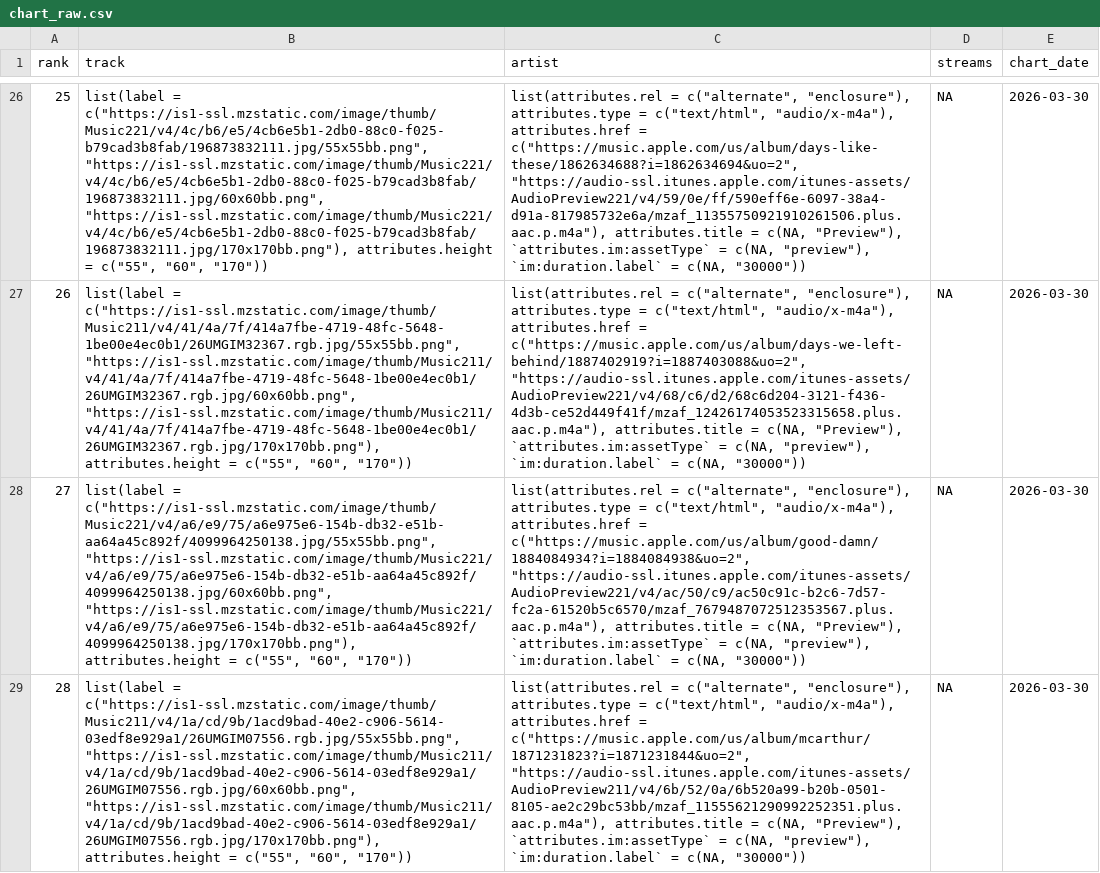
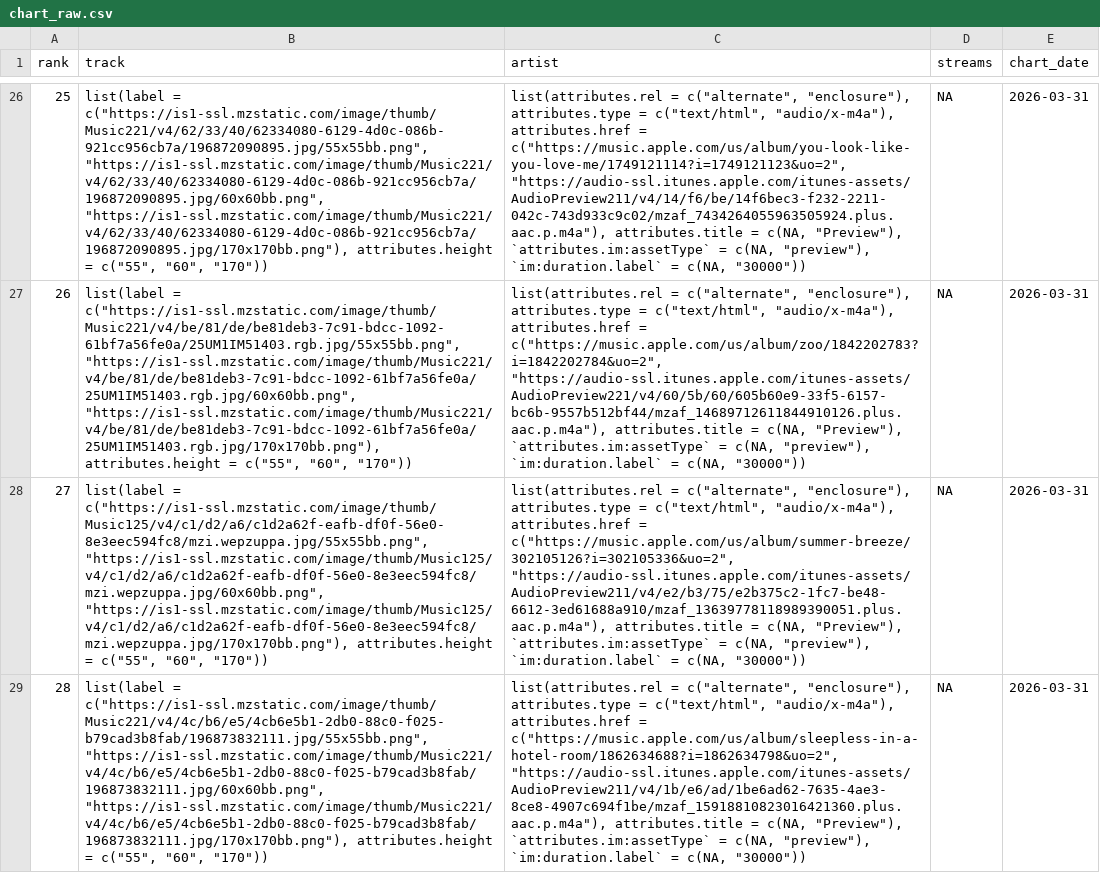
Before and after one commit to NobleXIX/JNH-LyricsDashboard, a CSV file: data_raw/chart_raw.csv, drawn as a sheet; only a part is shown, gaps mark what is left out; the diff covers the shown part only; the diff names each change by its address in the sheet, - before the commit and + after, or states it on an @@ line.

```diff
--- a/data_raw/chart_raw.csv
+++ b/data_raw/chart_raw.csv
-B26 (track): list(label = c("https://is1-ssl.mzstatic.com/image/thumb/Music221/v4/4c/b6/e5/4cb6e5b1-2db0-88c0-f025-b79cad3b8fab/196873832111.jpg/55x55bb.png", "https://is1-ssl.mzstatic.com/image/thumb/Music221/v4/4c/b6/e5/4cb6e5b1-2db0-88c0-f025-b79cad3b8fab/196873832111.jpg/60x60bb.png", "https://is1-ssl.mzstatic.com/image/thumb/Music221/v4/4c/b6/e5/4cb6e5b1-2db0-88c0-f025-b79cad3b8fab/196873832111.jpg/170x170bb.png"), attributes.height =…
+B26 (track): list(label = c("https://is1-ssl.mzstatic.com/image/thumb/Music221/v4/62/33/40/62334080-6129-4d0c-086b-921cc956cb7a/196872090895.jpg/55x55bb.png", "https://is1-ssl.mzstatic.com/image/thumb/Music221/v4/62/33/40/62334080-6129-4d0c-086b-921cc956cb7a/196872090895.jpg/60x60bb.png", "https://is1-ssl.mzstatic.com/image/thumb/Music221/v4/62/33/40/62334080-6129-4d0c-086b-921cc956cb7a/196872090895.jpg/170x170bb.png"), attributes.height =…
-C26 (artist): …attributes.href = c("https://music.apple.com/us/album/days-like-these/1862634688?i=1862634694&uo=2", "https://audio-ssl.itunes.apple.com/itunes-assets/AudioPreview221/v4/59/0e/ff/590eff6e-6097-38a4-d91a-817985732e6a/mzaf_11355750921910261506.plus.aac.p.m4a"), attributes.title =…
+C26 (artist): …attributes.href = c("https://music.apple.com/us/album/you-look-like-you-love-me/1749121114?i=1749121123&uo=2", "https://audio-ssl.itunes.apple.com/itunes-assets/AudioPreview211/v4/14/f6/be/14f6bec3-f232-2211-042c-743d933c9c02/mzaf_7434264055963505924.plus.aac.p.m4a"), attributes.title =…
-E26:E29 (chart_date): 2026-03-30
+E26:E29 (chart_date): 2026-03-31
-B27 (track): list(label = c("https://is1-ssl.mzstatic.com/image/thumb/Music211/v4/41/4a/7f/414a7fbe-4719-48fc-5648-1be00e4ec0b1/26UMGIM32367.rgb.jpg/55x55bb.png", "https://is1-ssl.mzstatic.com/image/thumb/Music211/v4/41/4a/7f/414a7fbe-4719-48fc-5648-1be00e4ec0b1/26UMGIM32367.rgb.jpg/60x60bb.png", "https://is1-ssl.mzstatic.com/image/thumb/Music211/v4/41/4a/7f/414a7fbe-4719-48fc-5648-1be00e4ec0b1/26UMGIM32367.rgb.jpg/170x170bb.png"), attributes.height =…
+B27 (track): list(label = c("https://is1-ssl.mzstatic.com/image/thumb/Music221/v4/be/81/de/be81deb3-7c91-bdcc-1092-61bf7a56fe0a/25UM1IM51403.rgb.jpg/55x55bb.png", "https://is1-ssl.mzstatic.com/image/thumb/Music221/v4/be/81/de/be81deb3-7c91-bdcc-1092-61bf7a56fe0a/25UM1IM51403.rgb.jpg/60x60bb.png", "https://is1-ssl.mzstatic.com/image/thumb/Music221/v4/be/81/de/be81deb3-7c91-bdcc-1092-61bf7a56fe0a/25UM1IM51403.rgb.jpg/170x170bb.png"), attributes.height =…
-C27 (artist): …attributes.href = c("https://music.apple.com/us/album/days-we-left-behind/1887402919?i=1887403088&uo=2", "https://audio-ssl.itunes.apple.com/itunes-assets/AudioPreview221/v4/68/c6/d2/68c6d204-3121-f436-4d3b-ce52d449f41f/mzaf_12426174053523315658.plus.aac.p.m4a"), attributes.title =…
+C27 (artist): …attributes.href = c("https://music.apple.com/us/album/zoo/1842202783?i=1842202784&uo=2", "https://audio-ssl.itunes.apple.com/itunes-assets/AudioPreview221/v4/60/5b/60/605b60e9-33f5-6157-bc6b-9557b512bf44/mzaf_14689712611844910126.plus.aac.p.m4a"), attributes.title =…
-B28 (track): list(label = c("https://is1-ssl.mzstatic.com/image/thumb/Music221/v4/a6/e9/75/a6e975e6-154b-db32-e51b-aa64a45c892f/4099964250138.jpg/55x55bb.png", "https://is1-ssl.mzstatic.com/image/thumb/Music221/v4/a6/e9/75/a6e975e6-154b-db32-e51b-aa64a45c892f/4099964250138.jpg/60x60bb.png", "https://is1-ssl.mzstatic.com/image/thumb/Music221/v4/a6/e9/75/a6e975e6-154b-db32-e51b-aa64a45c892f/4099964250138.jpg/170x170bb.png"), attributes.height =…
+B28 (track): list(label = c("https://is1-ssl.mzstatic.com/image/thumb/Music125/v4/c1/d2/a6/c1d2a62f-eafb-df0f-56e0-8e3eec594fc8/mzi.wepzuppa.jpg/55x55bb.png", "https://is1-ssl.mzstatic.com/image/thumb/Music125/v4/c1/d2/a6/c1d2a62f-eafb-df0f-56e0-8e3eec594fc8/mzi.wepzuppa.jpg/60x60bb.png", "https://is1-ssl.mzstatic.com/image/thumb/Music125/v4/c1/d2/a6/c1d2a62f-eafb-df0f-56e0-8e3eec594fc8/mzi.wepzuppa.jpg/170x170bb.png"), attributes.height =…
-C28 (artist): …attributes.href = c("https://music.apple.com/us/album/good-damn/1884084934?i=1884084938&uo=2", "https://audio-ssl.itunes.apple.com/itunes-assets/AudioPreview221/v4/ac/50/c9/ac50c91c-b2c6-7d57-fc2a-61520b5c6570/mzaf_7679487072512353567.plus.aac.p.m4a"), attributes.title =…
+C28 (artist): …attributes.href = c("https://music.apple.com/us/album/summer-breeze/302105126?i=302105336&uo=2", "https://audio-ssl.itunes.apple.com/itunes-assets/AudioPreview211/v4/e2/b3/75/e2b375c2-1fc7-be48-6612-3ed61688a910/mzaf_13639778118989390051.plus.aac.p.m4a"), attributes.title =…
-B29 (track): list(label = c("https://is1-ssl.mzstatic.com/image/thumb/Music211/v4/1a/cd/9b/1acd9bad-40e2-c906-5614-03edf8e929a1/26UMGIM07556.rgb.jpg/55x55bb.png", "https://is1-ssl.mzstatic.com/image/thumb/Music211/v4/1a/cd/9b/1acd9bad-40e2-c906-5614-03edf8e929a1/26UMGIM07556.rgb.jpg/60x60bb.png", "https://is1-ssl.mzstatic.com/image/thumb/Music211/v4/1a/cd/9b/1acd9bad-40e2-c906-5614-03edf8e929a1/26UMGIM07556.rgb.jpg/170x170bb.png"), attributes.height =…
+B29 (track): list(label = c("https://is1-ssl.mzstatic.com/image/thumb/Music221/v4/4c/b6/e5/4cb6e5b1-2db0-88c0-f025-b79cad3b8fab/196873832111.jpg/55x55bb.png", "https://is1-ssl.mzstatic.com/image/thumb/Music221/v4/4c/b6/e5/4cb6e5b1-2db0-88c0-f025-b79cad3b8fab/196873832111.jpg/60x60bb.png", "https://is1-ssl.mzstatic.com/image/thumb/Music221/v4/4c/b6/e5/4cb6e5b1-2db0-88c0-f025-b79cad3b8fab/196873832111.jpg/170x170bb.png"), attributes.height =…
-C29 (artist): …attributes.href = c("https://music.apple.com/us/album/mcarthur/1871231823?i=1871231844&uo=2", "https://audio-ssl.itunes.apple.com/itunes-assets/AudioPreview211/v4/6b/52/0a/6b520a99-b20b-0501-8105-ae2c29bc53bb/mzaf_11555621290992252351.plus.aac.p.m4a"), attributes.title =…
+C29 (artist): …attributes.href = c("https://music.apple.com/us/album/sleepless-in-a-hotel-room/1862634688?i=1862634798&uo=2", "https://audio-ssl.itunes.apple.com/itunes-assets/AudioPreview211/v4/1b/e6/ad/1be6ad62-7635-4ae3-8ce8-4907c694f1be/mzaf_15918810823016421360.plus.aac.p.m4a"), attributes.title =…
```
Also changed, not shown: 120 edited cells elsewhere in this file, data_raw/lyrics_raw.csv.
